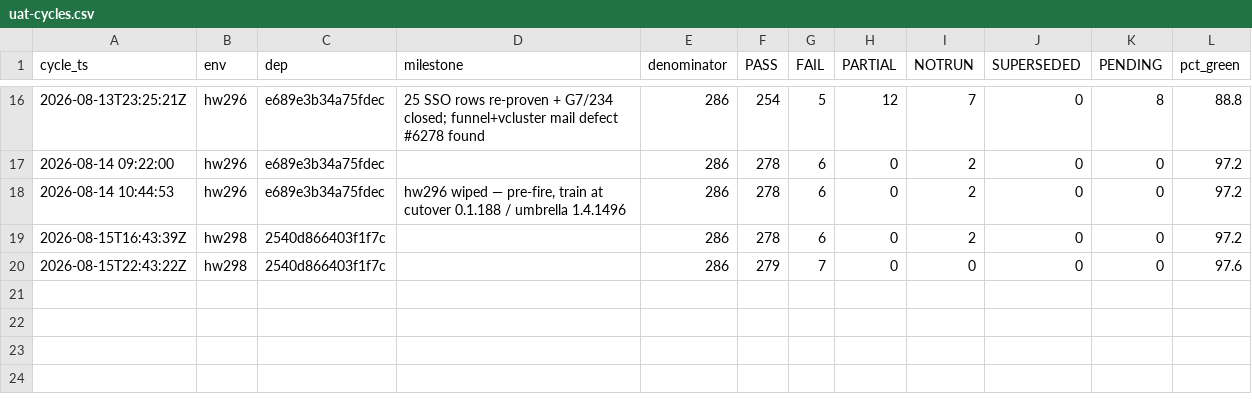
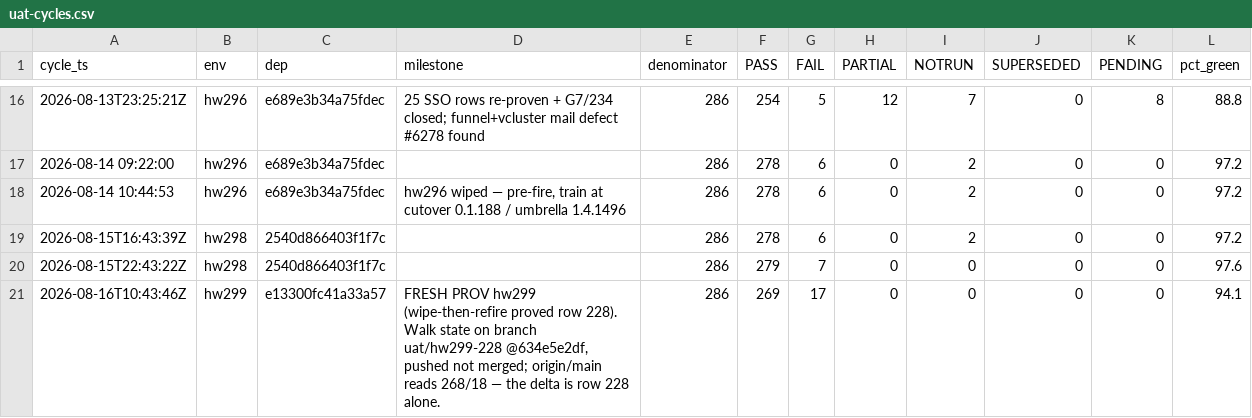
Before and after one commit to openova-io/openova, a CSV file: docs/ledger/uat-cycles.csv, drawn as a sheet; only a part is shown, gaps mark what is left out; the diff names each change by its address in the sheet, - before the commit and + after, or states it on an @@ line.

```diff
--- a/docs/ledger/uat-cycles.csv
+++ b/docs/ledger/uat-cycles.csv
+row 21: 2026-08-16T10:43:46Z | hw299 | e13300fc41a33a57 | FRESH PROV hw299 (wipe-then-refire proved row 228). Walk state on branch uat/hw299-228 @634e5e2df, pushed not merged; origin/main reads 268/18 — the delta is row 228 alone. | 286 | 269 | 17 | 0 | 0 | 0 | 0 | 94.1
```
Also changed, not shown: docs/ledger/uat-observations.csv.
